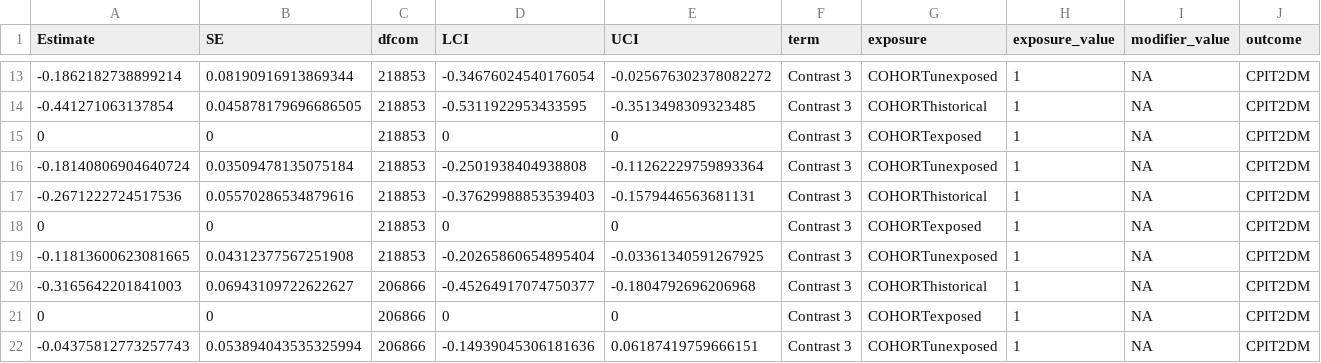
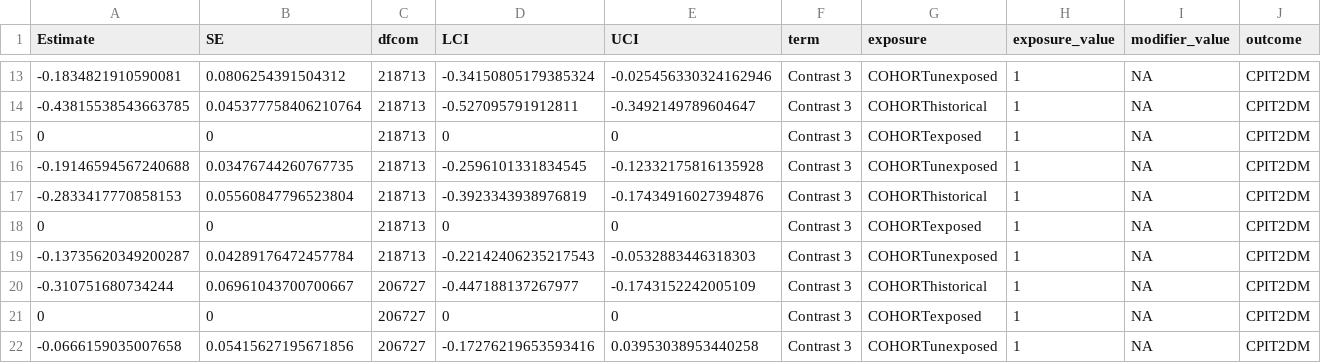
Before and after one commit to jvargh7/pasc_diabetes, a CSV file: sensitivity supreme/pdss402_difference relative to exposed.csv, drawn as a sheet; only a part is shown, gaps mark what is left out; the diff covers the shown part only; the diff names each change by its address in the sheet, - before the commit and + after, or states it on an @@ line.

```diff
--- a/sensitivity supreme/pdss402_difference relative to exposed.csv
+++ b/sensitivity supreme/pdss402_difference relative to exposed.csv
-A13 (Estimate): -0.1862182738899214
+A13 (Estimate): -0.1834821910590081
-B13 (SE): 0.08190916913869344
+B13 (SE): 0.0806254391504312
-C13:C19 (dfcom): 218853
+C13:C19 (dfcom): 218713
-D13 (LCI): -0.34676024540176054
+D13 (LCI): -0.34150805179385324
-E13 (UCI): -0.025676302378082272
+E13 (UCI): -0.025456330324162946
-A14 (Estimate): -0.441271063137854
+A14 (Estimate): -0.43815538543663785
-B14 (SE): 0.045878179696686505
+B14 (SE): 0.045377758406210764
-D14 (LCI): -0.5311922953433595
+D14 (LCI): -0.527095791912811
-E14 (UCI): -0.3513498309323485
+E14 (UCI): -0.3492149789604647
-A16 (Estimate): -0.18140806904640724
+A16 (Estimate): -0.19146594567240688
-B16 (SE): 0.03509478135075184
+B16 (SE): 0.03476744260767735
-D16 (LCI): -0.2501938404938808
+D16 (LCI): -0.2596101331834545
-E16 (UCI): -0.11262229759893364
+E16 (UCI): -0.12332175816135928
-A17 (Estimate): -0.2671222724517536
+A17 (Estimate): -0.2833417770858153
-B17 (SE): 0.05570286534879616
+B17 (SE): 0.05560847796523804
-D17 (LCI): -0.37629988853539403
+D17 (LCI): -0.3923343938976819
-E17 (UCI): -0.1579446563681131
+E17 (UCI): -0.17434916027394876
-A19 (Estimate): -0.11813600623081665
+A19 (Estimate): -0.13735620349200287
-B19 (SE): 0.04312377567251908
+B19 (SE): 0.04289176472457784
-D19 (LCI): -0.20265860654895404
+D19 (LCI): -0.22142406235217543
-E19 (UCI): -0.03361340591267925
+E19 (UCI): -0.0532883446318303
-A20 (Estimate): -0.3165642201841003
+A20 (Estimate): -0.310751680734244
-B20 (SE): 0.06943109722622627
+B20 (SE): 0.06961043700700667
-C20:C22 (dfcom): 206866
+C20:C22 (dfcom): 206727
-D20 (LCI): -0.45264917074750377
+D20 (LCI): -0.447188137267977
-E20 (UCI): -0.1804792696206968
+E20 (UCI): -0.1743152242005109
-A22 (Estimate): -0.04375812773257743
+A22 (Estimate): -0.0666159035007658
-B22 (SE): 0.053894043535325994
+B22 (SE): 0.05415627195671856
-D22 (LCI): -0.14939045306181636
+D22 (LCI): -0.17276219653593416
-E22 (UCI): 0.06187419759666151
+E22 (UCI): 0.03953038953440258
```
Also changed, not shown: 83 edited cells elsewhere in this file, paper/table_sensitivity supreme modeling results.csv, sensitivity supreme/pdss401_coefficients from ip weighted survival analysis.csv, 3 other files.
